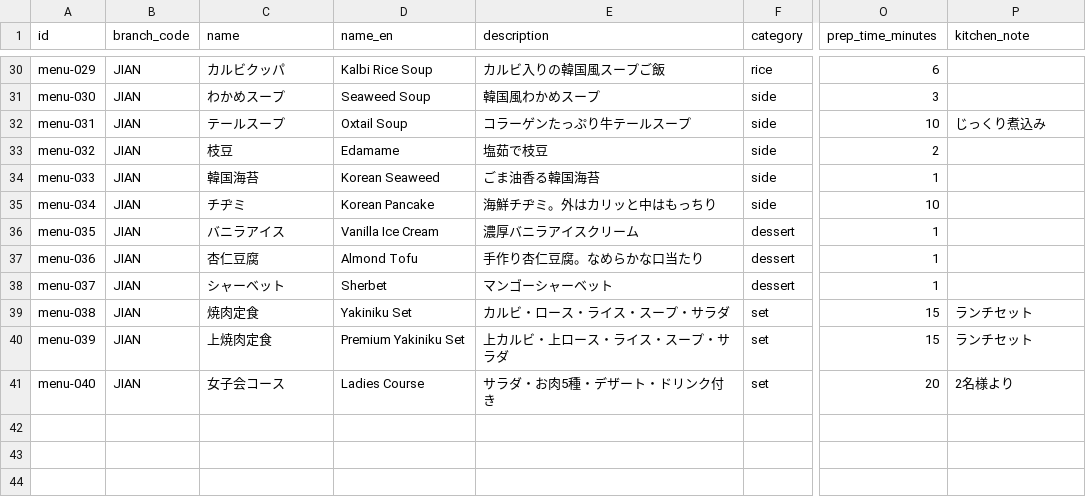
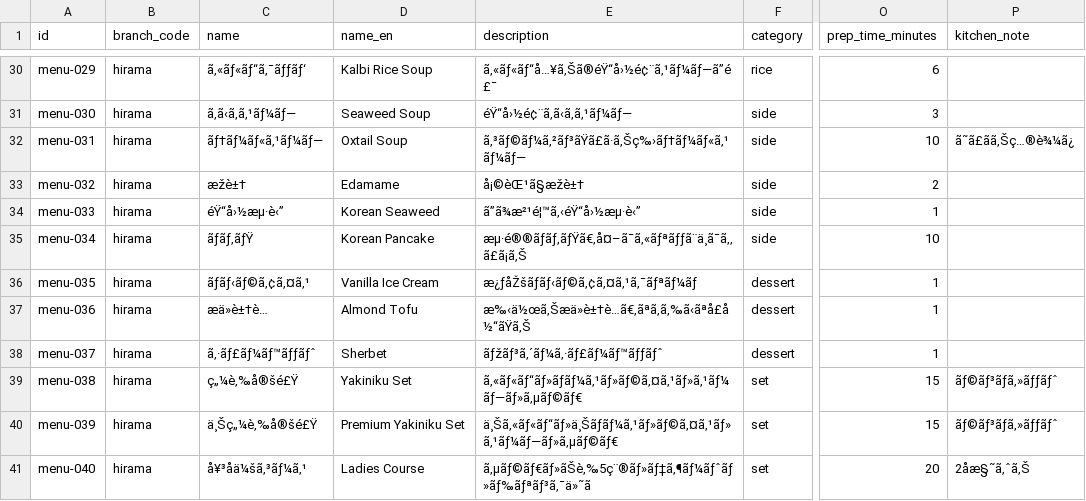
Before and after one commit to maithanhduyan/yakiniku, a CSV file: backend/data/menu_items.csv, drawn as a sheet; only a part is shown, gaps mark what is left out; the diff covers the shown part only; the diff names each change by its address in the sheet, - before the commit and + after, or states it on an @@ line.

```diff
--- a/backend/data/menu_items.csv
+++ b/backend/data/menu_items.csv
-B30:B41 (branch_code): JIAN
+B30:B41 (branch_code): hirama
-C30 (name): カルビクッパ
+C30 (name): ã‚«ãƒ«ãƒ“ã‚¯ãƒƒãƒ‘
-E30 (description): カルビ入りの韓国風スープご飯
+E30 (description): ã‚«ãƒ«ãƒ“å…¥ã‚Šã®éŸ“å›½é¢¨ã‚¹ãƒ¼ãƒ—ã”é£¯
-C31 (name): わかめスープ
+C31 (name): ã‚ã‹ã‚ã‚¹ãƒ¼ãƒ—
-E31 (description): 韓国風わかめスープ
+E31 (description): éŸ“å›½é¢¨ã‚ã‹ã‚ã‚¹ãƒ¼ãƒ—
-C32 (name): テールスープ
+C32 (name): ãƒ†ãƒ¼ãƒ«ã‚¹ãƒ¼ãƒ—
-E32 (description): コラーゲンたっぷり牛テールスープ
+E32 (description): ã‚³ãƒ©ãƒ¼ã‚²ãƒ³ãŸã£ã·ã‚Šç‰›ãƒ†ãƒ¼ãƒ«ã‚¹ãƒ¼ãƒ—
-P32 (kitchen_note): じっくり煮込み
+P32 (kitchen_note): ã˜ã£ãã‚Šç…®è¾¼ã¿
-C33 (name): 枝豆
+C33 (name): æžè±†
-E33 (description): 塩茹で枝豆
+E33 (description): å¡©èŒ¹ã§æžè±†
-C34 (name): 韓国海苔
+C34 (name): éŸ“å›½æµ·è‹”
-E34 (description): ごま油香る韓国海苔
+E34 (description): ã”ã¾æ²¹é¦™ã‚‹éŸ“å›½æµ·è‹”
-C35 (name): チヂミ
+C35 (name): ãƒãƒ‚ãƒŸ
-E35 (description): 海鮮チヂミ。外はカリッと中はもっちり
+E35 (description): æµ·é®®ãƒãƒ‚ãƒŸã€‚å¤–ã¯ã‚«ãƒªãƒƒã¨ä¸ã¯ã‚‚ã£ã¡ã‚Š
-C36 (name): バニラアイス
+C36 (name): ãƒãƒ‹ãƒ©ã‚¢ã‚¤ã‚¹
-E36 (description): 濃厚バニラアイスクリーム
+E36 (description): æ¿ƒåŽšãƒãƒ‹ãƒ©ã‚¢ã‚¤ã‚¹ã‚¯ãƒªãƒ¼ãƒ
-C37 (name): 杏仁豆腐
+C37 (name): æä»è±†è…
-E37 (description): 手作り杏仁豆腐。なめらかな口当たり
+E37 (description): æ‰‹ä½œã‚Šæä»è±†è…ã€‚ãªã‚ã‚‰ã‹ãªå£å½“ãŸã‚Š
-C38 (name): シャーベット
+C38 (name): ã‚·ãƒ£ãƒ¼ãƒ™ãƒƒãƒˆ
-E38 (description): マンゴーシャーベット
+E38 (description): ãƒžãƒ³ã‚´ãƒ¼ã‚·ãƒ£ãƒ¼ãƒ™ãƒƒãƒˆ
-C39 (name): 焼肉定食
+C39 (name): ç„¼è‚‰å®šé£Ÿ
-E39 (description): カルビ・ロース・ライス・スープ・サラダ
+E39 (description): ã‚«ãƒ«ãƒ“ãƒ»ãƒãƒ¼ã‚¹ãƒ»ãƒ©ã‚¤ã‚¹ãƒ»ã‚¹ãƒ¼ãƒ—ãƒ»ã‚µãƒ©ãƒ€
-P39:P40 (kitchen_note): ランチセット
+P39:P40 (kitchen_note): ãƒ©ãƒ³ãƒã‚»ãƒƒãƒˆ
-C40 (name): 上焼肉定食
+C40 (name): ä¸Šç„¼è‚‰å®šé£Ÿ
-E40 (description): 上カルビ・上ロース・ライス・スープ・サラダ
+E40 (description): ä¸Šã‚«ãƒ«ãƒ“ãƒ»ä¸Šãƒãƒ¼ã‚¹ãƒ»ãƒ©ã‚¤ã‚¹ãƒ»ã‚¹ãƒ¼ãƒ—ãƒ»ã‚µãƒ©ãƒ€
-C41 (name): 女子会コース
+C41 (name): å¥³åä¼šã‚³ãƒ¼ã‚¹
-E41 (description): サラダ・お肉5種・デザート・ドリンク付き
+E41 (description): ã‚µãƒ©ãƒ€ãƒ»ãŠè‚‰5ç¨®ãƒ»ãƒ‡ã‚¶ãƒ¼ãƒˆãƒ»ãƒ‰ãƒªãƒ³ã‚¯ä»˜ã
-P41 (kitchen_note): 2名様より
+P41 (kitchen_note): 2åæ§˜ã‚ˆã‚Š
```
Also changed, not shown: 89 edited cells elsewhere in this file, 12 other files.
